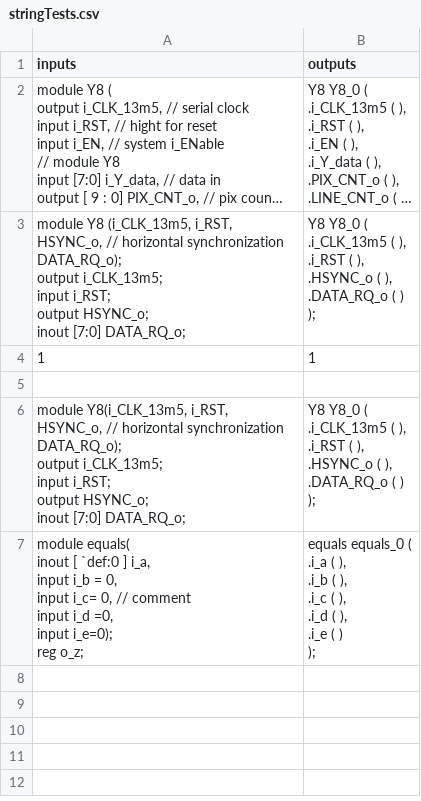
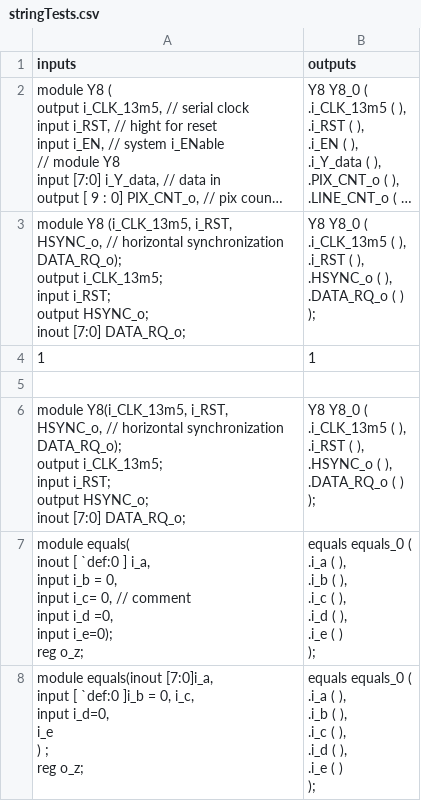
Before and after one commit to KonstantinMS/instanceGenerator, a CSV file: stringTests.csv, drawn as a sheet; long unchanged cells end in ….

Commit message:
Сделал парсинг портов через запятую
для input/output/inout

```diff
--- a/stringTests.csv
+++ b/stringTests.csv
@@ -78 +78,13 @@ reg        o_z;";"equals equals_0 (
 );"
+"module equals(inout [7:0]i_a,
+  input [ `def:0 ]i_b = 0, i_c,
+  input i_d=0,
+  i_e
+  )   ;
+reg        o_z;";"equals equals_0 (
+.i_a (  ),
+.i_b (  ),
+.i_c (  ),
+.i_d (  ),
+.i_e (  )
+);"
```
Also changed, not shown: 1 other file.
